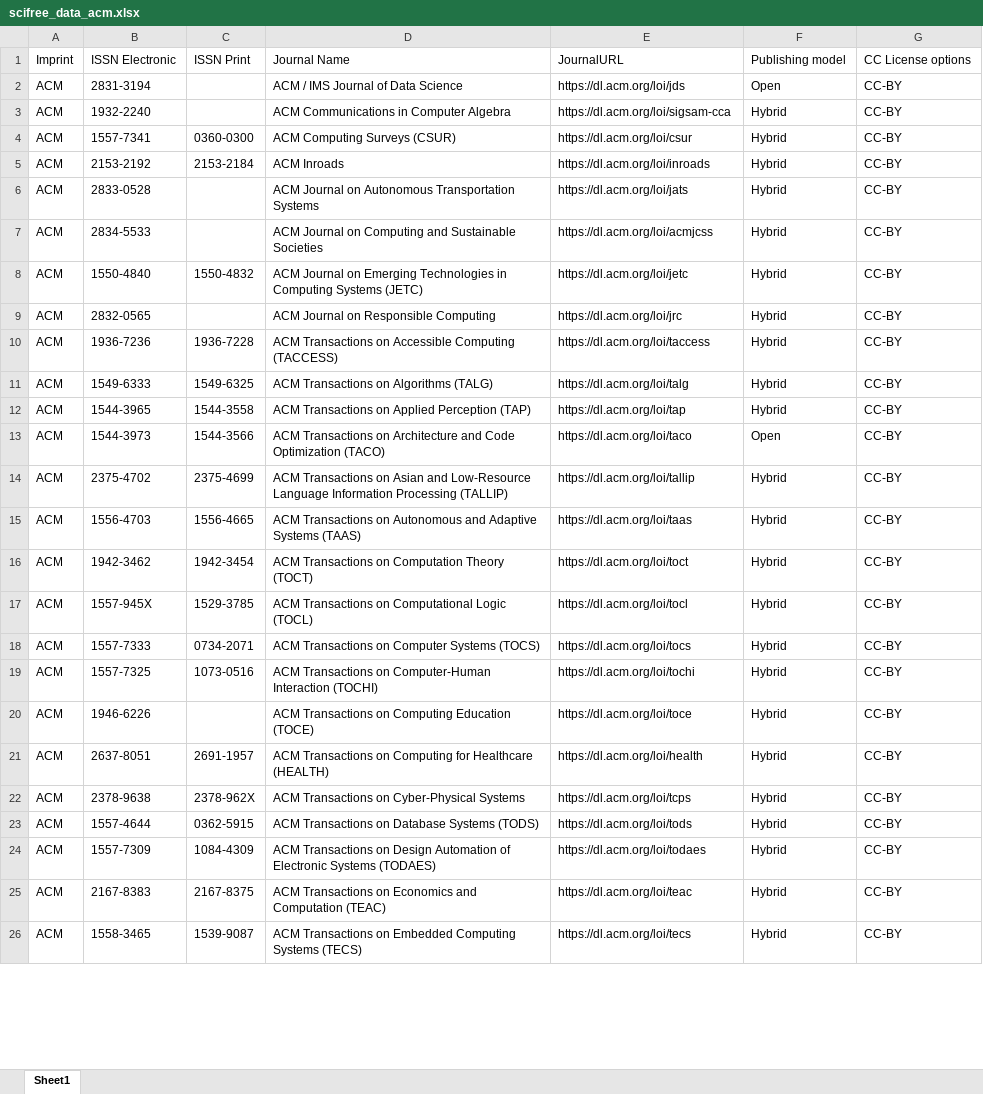
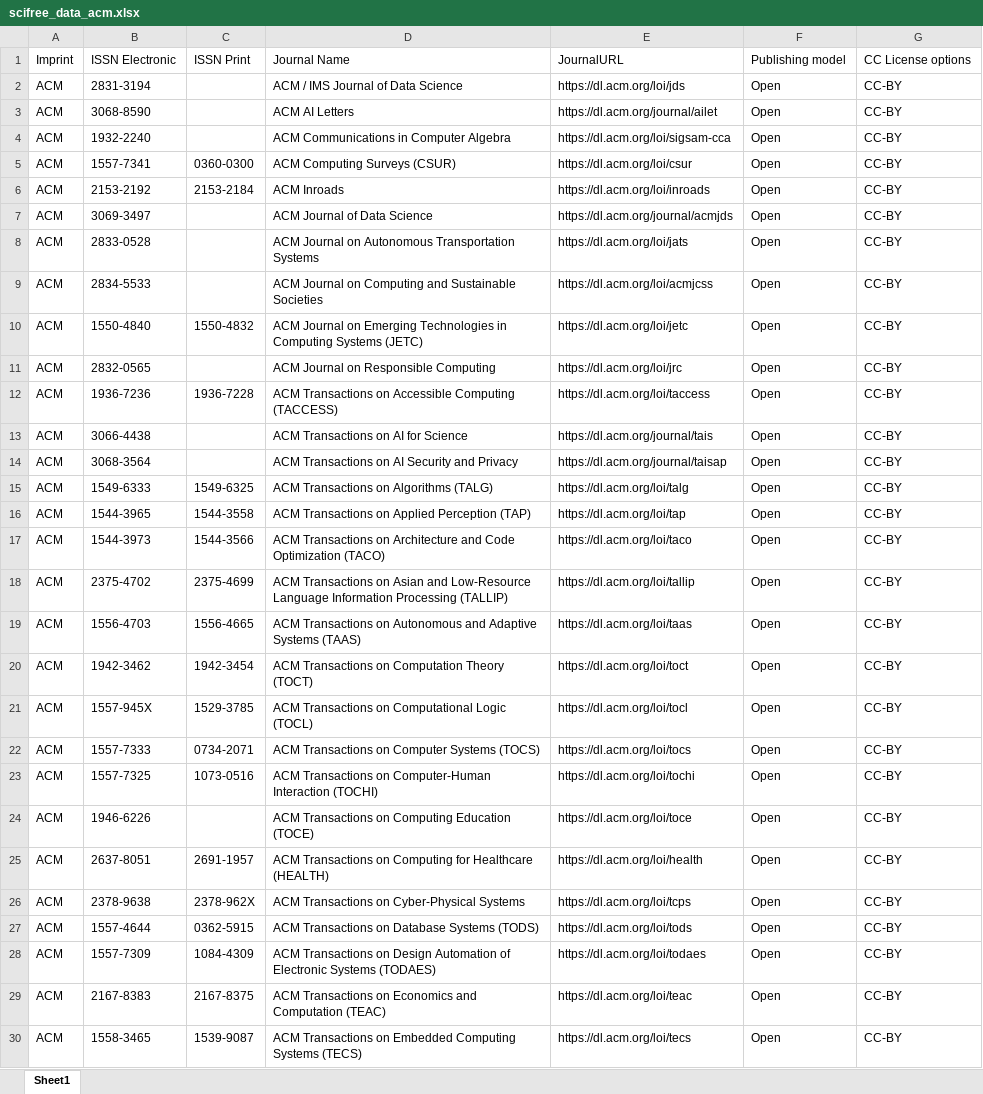
Before and after one commit to Kungbib/oa-tskr, an Excel workbook: Bibsam_tidskriftslistor/scifree_data_acm.xlsx, sheet Sheet1, drawn as a sheet; only a part is shown; values as stored, in another font and other column widths than the file's, no borders; table styles not drawn; addresses are those after the commit; the diff covers the shown part only; the diff names each change by its address in the sheet, - before the commit and + after, or states it on an @@ line.

```diff
--- a/Bibsam_tidskriftslistor/scifree_data_acm.xlsx (sheet Sheet1)
+++ b/Bibsam_tidskriftslistor/scifree_data_acm.xlsx (sheet Sheet1)
+row 3: ACM | 3068-8590 |  | ACM AI Letters | https://dl.acm.org/journal/ailet | Open | CC-BY
-F4:F6: Hybrid
+F4:F6: Open
+row 7: ACM | 3069-3497 |  | ACM Journal of Data Science | https://dl.acm.org/journal/acmjds | Open | CC-BY
-F8:F12: Hybrid
+F8:F12: Open
+row 13: ACM | 3066-4438 |  | ACM Transactions on AI for Science | https://dl.acm.org/journal/tais | Open | CC-BY
+row 14: ACM | 3068-3564 |  | ACM Transactions on AI Security and Privacy | https://dl.acm.org/journal/taisap | Open | CC-BY
-F15:F16: Hybrid
+F15:F16: Open
-F18:F30: Hybrid
+F18:F30: Open
```
Also changed, not shown: 4 added rows and 45 edited cells elsewhere in this sheet, Bibsam_tidskriftslistor/scifree_data_gruyter.xlsx, Bibsam_tidskriftslistor/scifree_data_iwa.xlsx, 21 other files.
